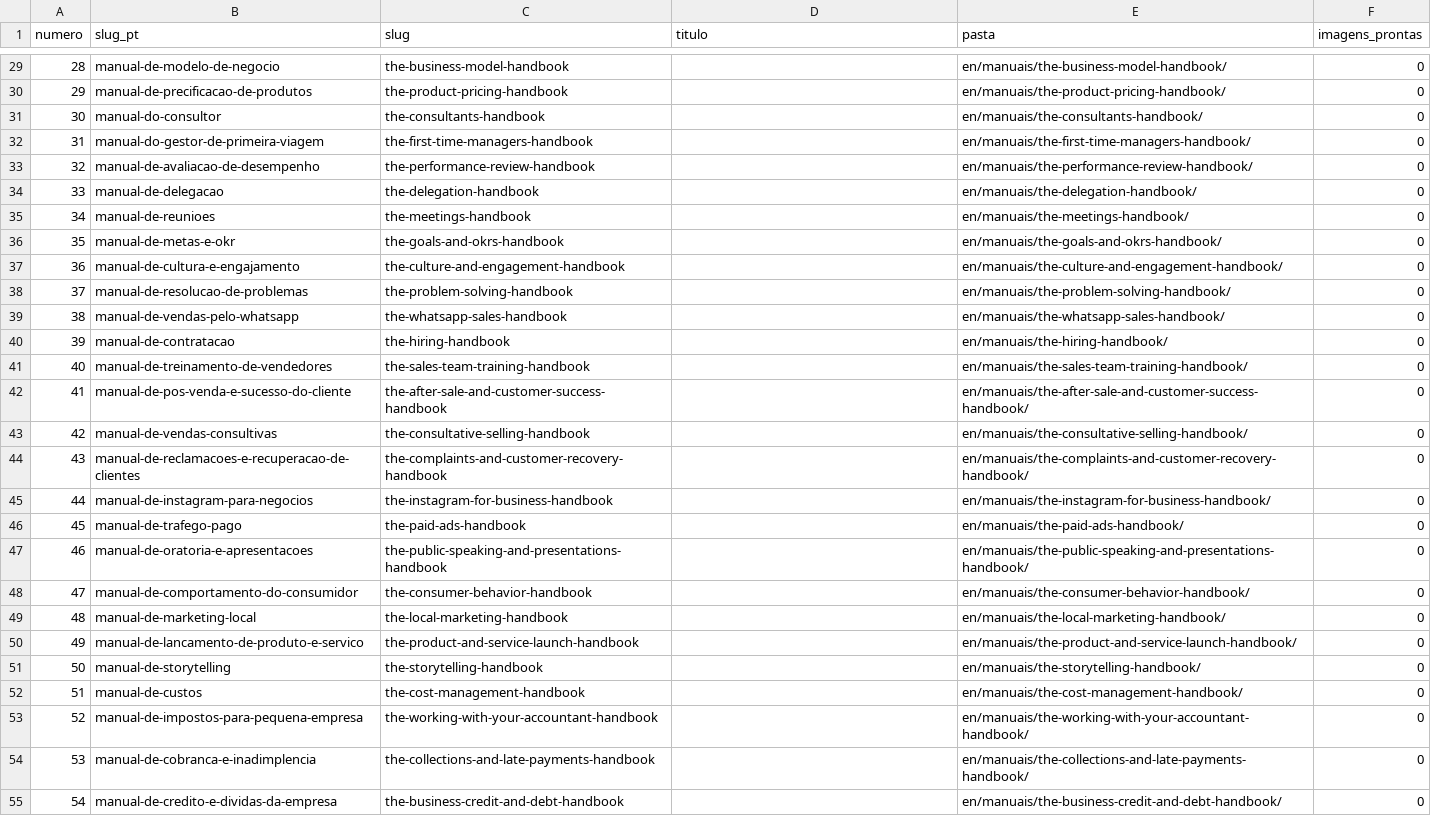
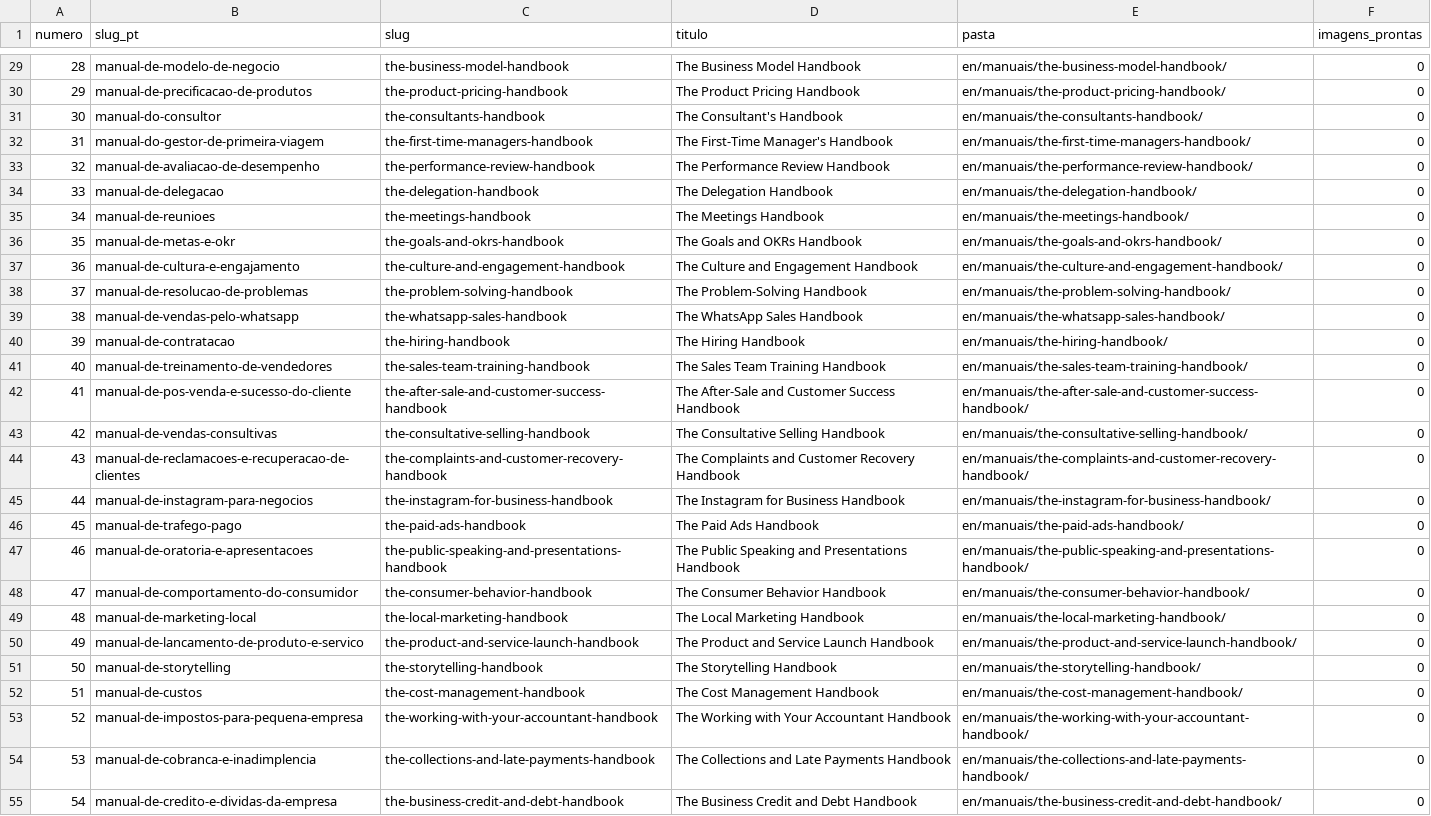
Before and after one commit to altovalorcode/consylion-imagens, a CSV file: en/indice.csv, drawn as a sheet; only a part is shown, gaps mark what is left out; the diff covers the shown part only; the diff names each change by its address in the sheet, - before the commit and + after, or states it on an @@ line.

```diff
--- a/en/indice.csv
+++ b/en/indice.csv
-D29 (titulo): (empty)
+D29 (titulo): The Business Model Handbook
-D30 (titulo): (empty)
+D30 (titulo): The Product Pricing Handbook
-D31 (titulo): (empty)
+D31 (titulo): The Consultant's Handbook
-D32 (titulo): (empty)
+D32 (titulo): The First-Time Manager's Handbook
-D33 (titulo): (empty)
+D33 (titulo): The Performance Review Handbook
-D34 (titulo): (empty)
+D34 (titulo): The Delegation Handbook
-D35 (titulo): (empty)
+D35 (titulo): The Meetings Handbook
-D36 (titulo): (empty)
+D36 (titulo): The Goals and OKRs Handbook
-D37 (titulo): (empty)
+D37 (titulo): The Culture and Engagement Handbook
-D38 (titulo): (empty)
+D38 (titulo): The Problem-Solving Handbook
-D39 (titulo): (empty)
+D39 (titulo): The WhatsApp Sales Handbook
-D40 (titulo): (empty)
+D40 (titulo): The Hiring Handbook
-D41 (titulo): (empty)
+D41 (titulo): The Sales Team Training Handbook
-D42 (titulo): (empty)
+D42 (titulo): The After-Sale and Customer Success Handbook
-D43 (titulo): (empty)
+D43 (titulo): The Consultative Selling Handbook
-D44 (titulo): (empty)
+D44 (titulo): The Complaints and Customer Recovery Handbook
-D45 (titulo): (empty)
+D45 (titulo): The Instagram for Business Handbook
-D46 (titulo): (empty)
+D46 (titulo): The Paid Ads Handbook
-D47 (titulo): (empty)
+D47 (titulo): The Public Speaking and Presentations Handbook
-D48 (titulo): (empty)
+D48 (titulo): The Consumer Behavior Handbook
-D49 (titulo): (empty)
+D49 (titulo): The Local Marketing Handbook
-D50 (titulo): (empty)
+D50 (titulo): The Product and Service Launch Handbook
-D51 (titulo): (empty)
+D51 (titulo): The Storytelling Handbook
-D52 (titulo): (empty)
+D52 (titulo): The Cost Management Handbook
-D53 (titulo): (empty)
+D53 (titulo): The Working with Your Accountant Handbook
-D54 (titulo): (empty)
+D54 (titulo): The Collections and Late Payments Handbook
-D55 (titulo): (empty)
+D55 (titulo): The Business Credit and Debt Handbook
```
Also changed, not shown: 73 edited cells elsewhere in this file, en/slugs.csv, es/indice.csv, 1 other file.
